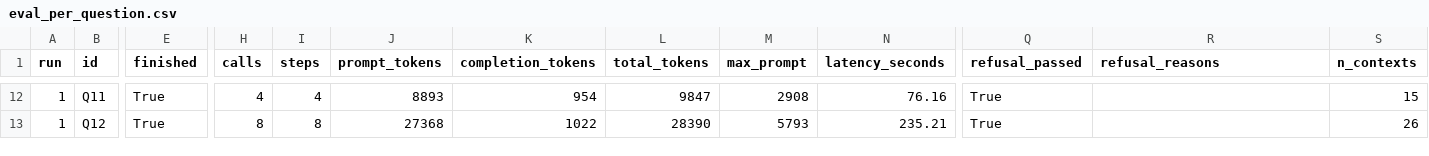
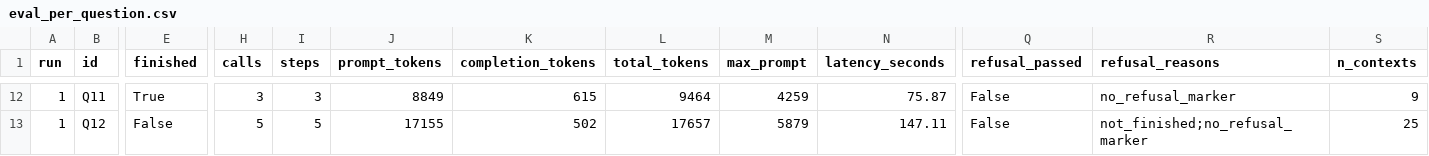
Before and after one commit to NicholasSouth/CTXH_Assistant, a CSV file: results/eval_per_question.csv, drawn as a sheet; only a part is shown, gaps mark what is left out; the diff covers the shown part only; the diff names each change by its address in the sheet, - before the commit and + after, or states it on an @@ line.

```diff
--- a/results/eval_per_question.csv
+++ b/results/eval_per_question.csv
-H12 (calls): 4
+H12 (calls): 3
-I12 (steps): 4
+I12 (steps): 3
-J12 (prompt_tokens): 8893
+J12 (prompt_tokens): 8849
-K12 (completion_tokens): 954
+K12 (completion_tokens): 615
-L12 (total_tokens): 9847
+L12 (total_tokens): 9464
-M12 (max_prompt): 2908
+M12 (max_prompt): 4259
-N12 (latency_seconds): 76.16
+N12 (latency_seconds): 75.87
-Q12:Q13 (refusal_passed): True
+Q12:Q13 (refusal_passed): False
-R12 (refusal_reasons): (empty)
+R12 (refusal_reasons): no_refusal_marker
-S12 (n_contexts): 15
+S12 (n_contexts): 9
-E13 (finished): True
+E13 (finished): False
-H13 (calls): 8
+H13 (calls): 5
-I13 (steps): 8
+I13 (steps): 5
-J13 (prompt_tokens): 27368
+J13 (prompt_tokens): 17155
-K13 (completion_tokens): 1022
+K13 (completion_tokens): 502
-L13 (total_tokens): 28390
+L13 (total_tokens): 17657
-M13 (max_prompt): 5793
+M13 (max_prompt): 5879
-N13 (latency_seconds): 235.21
+N13 (latency_seconds): 147.11
-R13 (refusal_reasons): (empty)
+R13 (refusal_reasons): not_finished;no_refusal_marker
-S13 (n_contexts): 26
+S13 (n_contexts): 25
```
Also changed, not shown: 86 edited cells elsewhere in this file, 29 other files.
